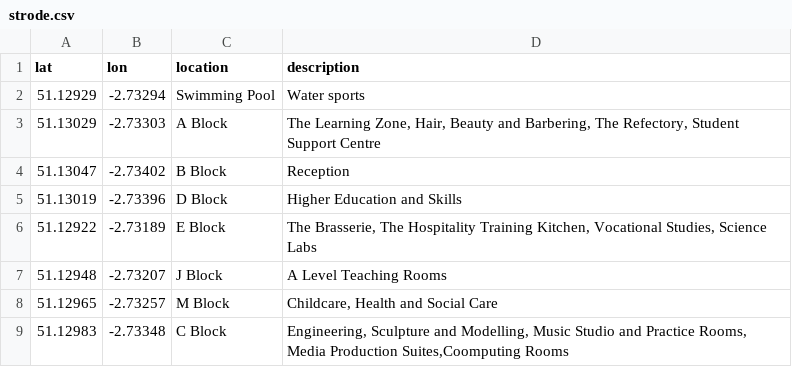
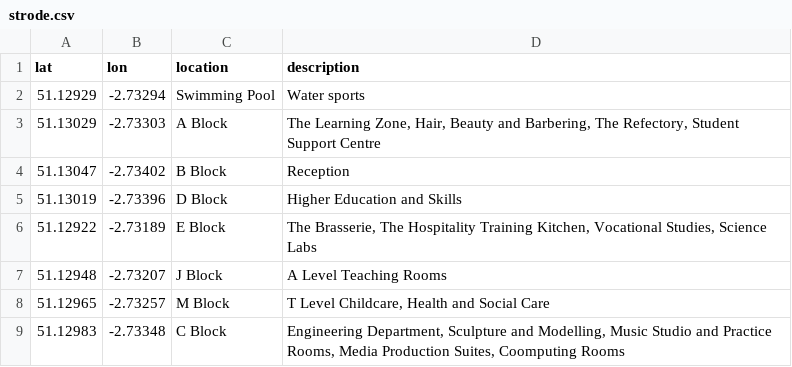
Before and after one commit to grapefruit-eater/T-Level-1, a CSV file: strode.csv, drawn as a sheet.

Commit message:
Update strode.csv

```diff
--- a/strode.csv
+++ b/strode.csv
@@ -7,3 +7,3 @@ lat,lon,location,description
 51.12948,-2.73207,J Block,"A Level Teaching Rooms"
-51.12965,-2.73257,M Block,"Childcare, Health and Social Care"
-51.12983,-2.73348,C Block,"Engineering, Sculpture and Modelling, Music Studio and Practice Rooms, Media Production Suites,Coomputing Rooms"
+51.12965,-2.73257,M Block,"T Level Childcare, Health and Social Care"
+51.12983,-2.73348,C Block,"Engineering Department, Sculpture and Modelling, Music Studio and Practice Rooms, Media Production Suites, Coomputing Rooms"
```
